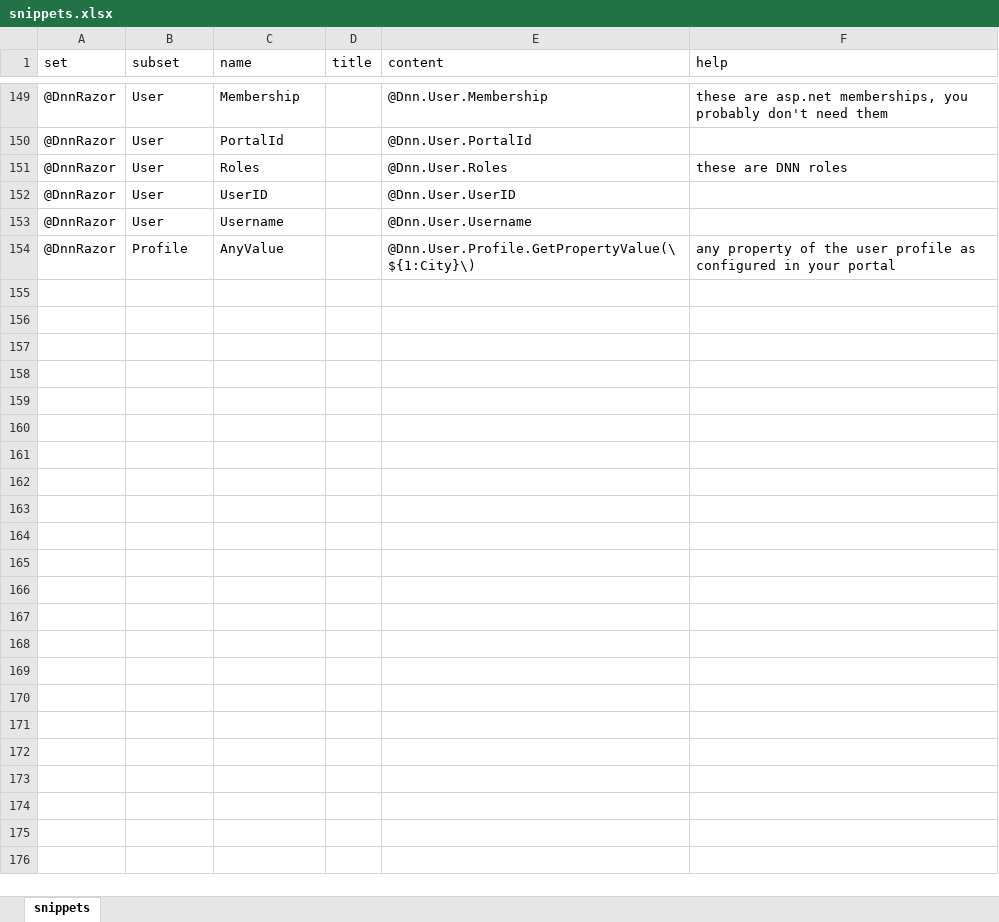
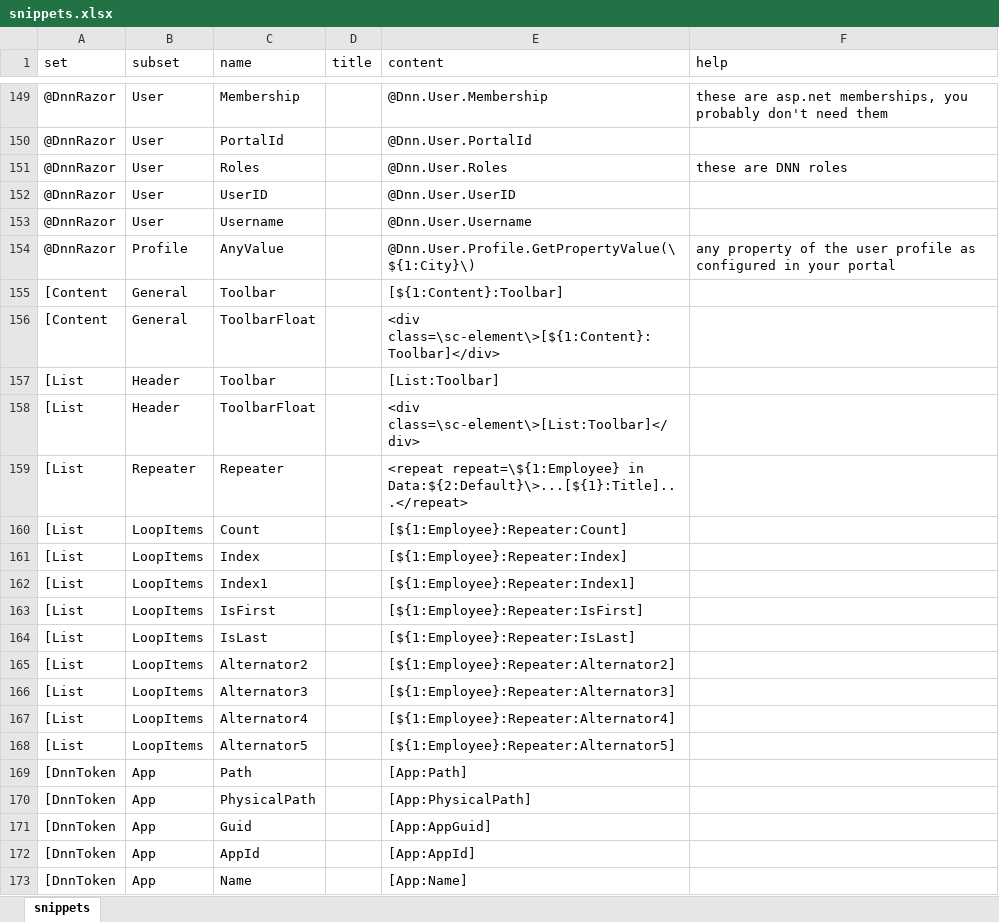
Before and after one commit to 2sic/2sxc, an Excel workbook: src/sxc-designer/source-editor/snippets.xlsx, sheet snippets, drawn as a sheet; only a part is shown, gaps mark what is left out; values as stored, in another font and other column widths than the file's, no borders; table styles not drawn; the diff covers the shown part only; the diff names each change by its address in the sheet, - before the commit and + after, or states it on an @@ line.

```diff
--- a/src/sxc-designer/source-editor/snippets.xlsx (sheet snippets)
+++ b/src/sxc-designer/source-editor/snippets.xlsx (sheet snippets)
+row 155: [Content | General | Toolbar |  | [${1:Content}:Toolbar]
+row 156: [Content | General | ToolbarFloat |  | <div class=\sc-element\>[${1:Content}:Toolbar]</div>
+row 157: [List | Header | Toolbar |  | [List:Toolbar]
+row 158: [List | Header | ToolbarFloat |  | <div class=\sc-element\>[List:Toolbar]</div>
+row 159: [List | Repeater | Repeater |  | <repeat repeat=\${1:Employee} in Data:${2:Default}\>...[${1}:Title]...</repeat>
+row 160: [List | LoopItems | Count |  | [${1:Employee}:Repeater:Count]
+row 161: [List | LoopItems | Index |  | [${1:Employee}:Repeater:Index]
+row 162: [List | LoopItems | Index1 |  | [${1:Employee}:Repeater:Index1]
+row 163: [List | LoopItems | IsFirst |  | [${1:Employee}:Repeater:IsFirst]
+row 164: [List | LoopItems | IsLast |  | [${1:Employee}:Repeater:IsLast]
+row 165: [List | LoopItems | Alternator2 |  | [${1:Employee}:Repeater:Alternator2]
+row 166: [List | LoopItems | Alternator3 |  | [${1:Employee}:Repeater:Alternator3]
+row 167: [List | LoopItems | Alternator4 |  | [${1:Employee}:Repeater:Alternator4]
+row 168: [List | LoopItems | Alternator5 |  | [${1:Employee}:Repeater:Alternator5]
+row 169: [DnnToken | App | Path |  | [App:Path]
+row 170: [DnnToken | App | PhysicalPath |  | [App:PhysicalPath]
+row 171: [DnnToken | App | Guid |  | [App:AppGuid]
+row 172: [DnnToken | App | AppId |  | [App:AppId]
+row 173: [DnnToken | App | Name |  | [App:Name]
```
Also changed, not shown: 10 added rows and 4 edited cells elsewhere in this sheet, 10 other files.
